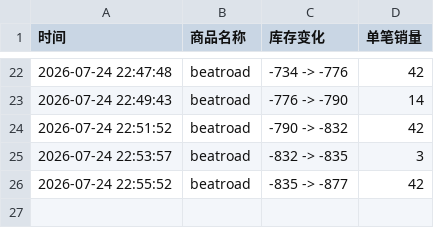
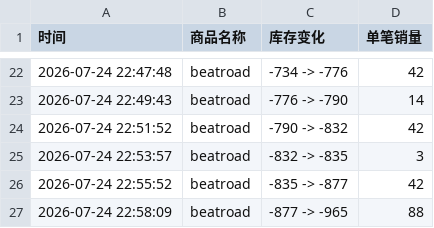
Before and after one commit to Juineii/82major_br0724, a CSV file: 82MAJOR线上团签.csv, drawn as a sheet; only a part is shown, gaps mark what is left out.

Commit message:
自动更新数据 2026-07-24 22:59:04

```diff
--- a/82MAJOR线上团签.csv
+++ b/82MAJOR线上团签.csv
@@ -26 +26,2 @@
 2026-07-24 22:55:52,beatroad,-835 -> -877,42
+2026-07-24 22:58:09,beatroad,-877 -> -965,88
```
